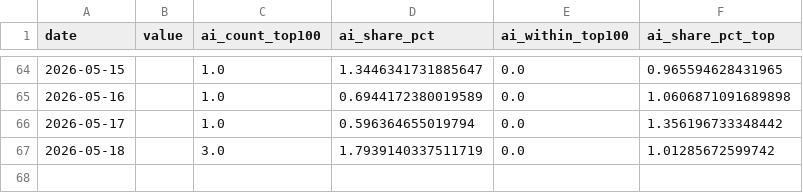
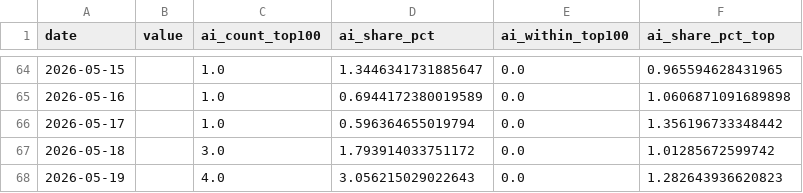
Before and after one commit to markram0001/aoi, a CSV file: data/ai_count_top100.csv, drawn as a sheet; only a part is shown, gaps mark what is left out.

```diff
--- a/data/ai_count_top100.csv
+++ b/data/ai_count_top100.csv
@@ -66,2 +66,3 @@ date,value,ai_count_top100,ai_share_pct,ai_within_top100,ai_share_pct_top
 2026-05-17,,1.0,0.596364655019794,0.0,1.356196733348442
-2026-05-18,,3.0,1.7939140337511719,0.0,1.01285672599742
+2026-05-18,,3.0,1.793914033751172,0.0,1.01285672599742
+2026-05-19,,4.0,3.056215029022643,0.0,1.282643936620823
```
Also changed, not shown: data/ai_points_top100.csv, data/ai_scores_all.csv, 5 other files.
